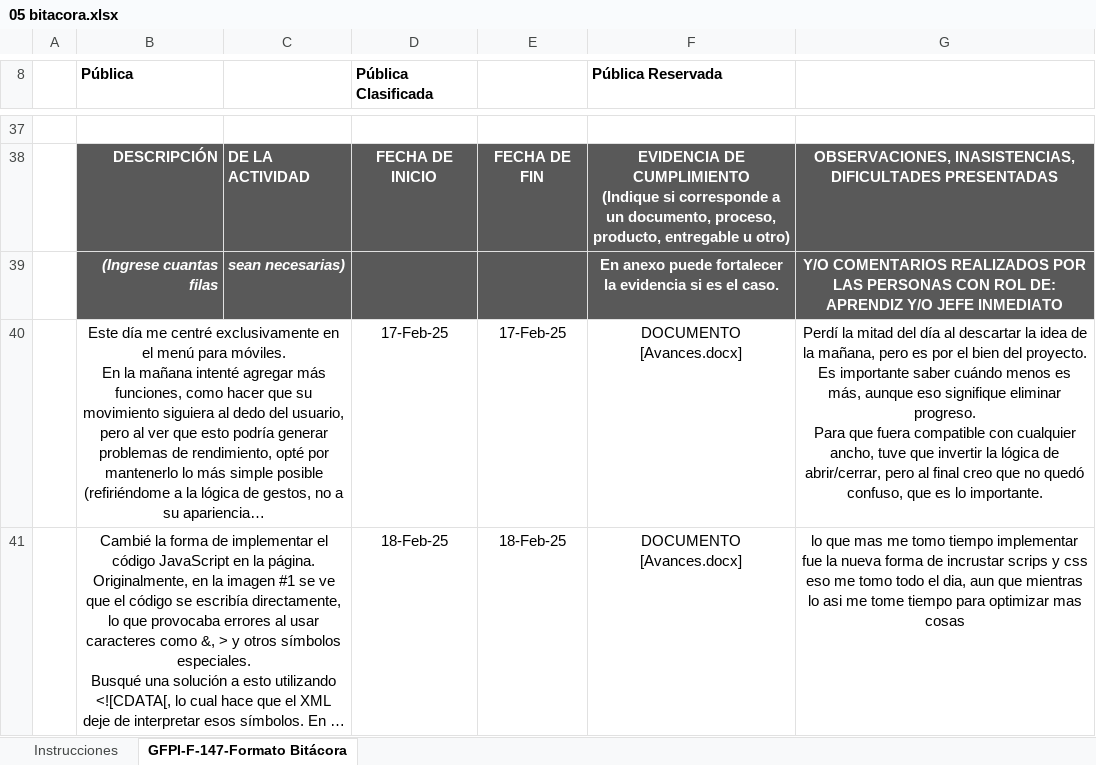
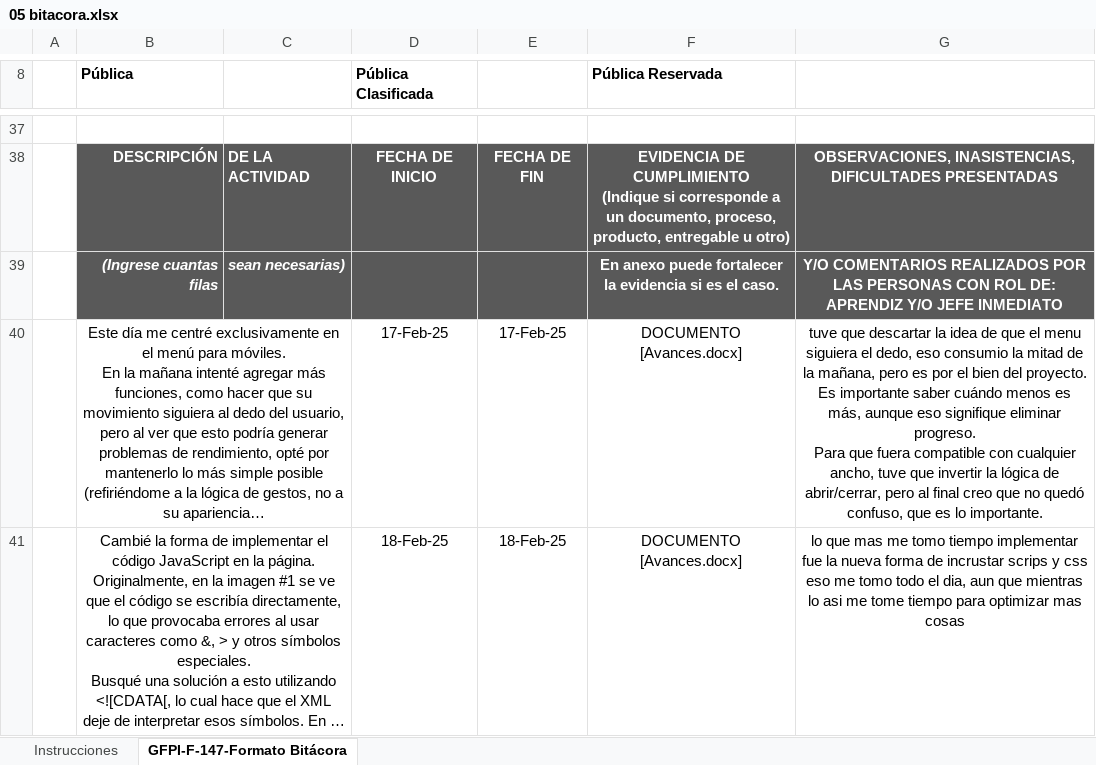
Before and after one commit to elblanquito/Blog-del-centro-agroturistico-SENA, an Excel workbook: Bitacioras/bitacoras antiguas/05 Bitacora - jhoan sebastian blanco cataño/05 bitacora.xlsx, sheet GFPI-F-147-Formato Bitácora, drawn as a sheet; only a part is shown, gaps mark what is left out; long unchanged cells end in …; values as stored, in another font and other column widths than the file's, no borders; charts and pictures not drawn; the diff covers the shown part only; the diff names each change by its address in the sheet, - before the commit and + after, or states it on an @@ line.

Commit message:
bitacoras 4 y correcciones

```diff
--- a/Bitacioras/bitacoras antiguas/05 Bitacora - jhoan sebastian blanco cataño/05 bitacora.xlsx (sheet GFPI-F-147-Formato Bitácora)
+++ b/Bitacioras/bitacoras antiguas/05 Bitacora - jhoan sebastian blanco cataño/05 bitacora.xlsx (sheet GFPI-F-147-Formato Bitácora)
-G40: Perdí la mitad del día al descartar la idea de la…
+G40: tuve que descartar la idea de que el menu siguiera el dedo, eso consumio la mitad de la…
```
Also changed, not shown: 2 edited cells elsewhere in this sheet, charts or pictures, 35 other files.
